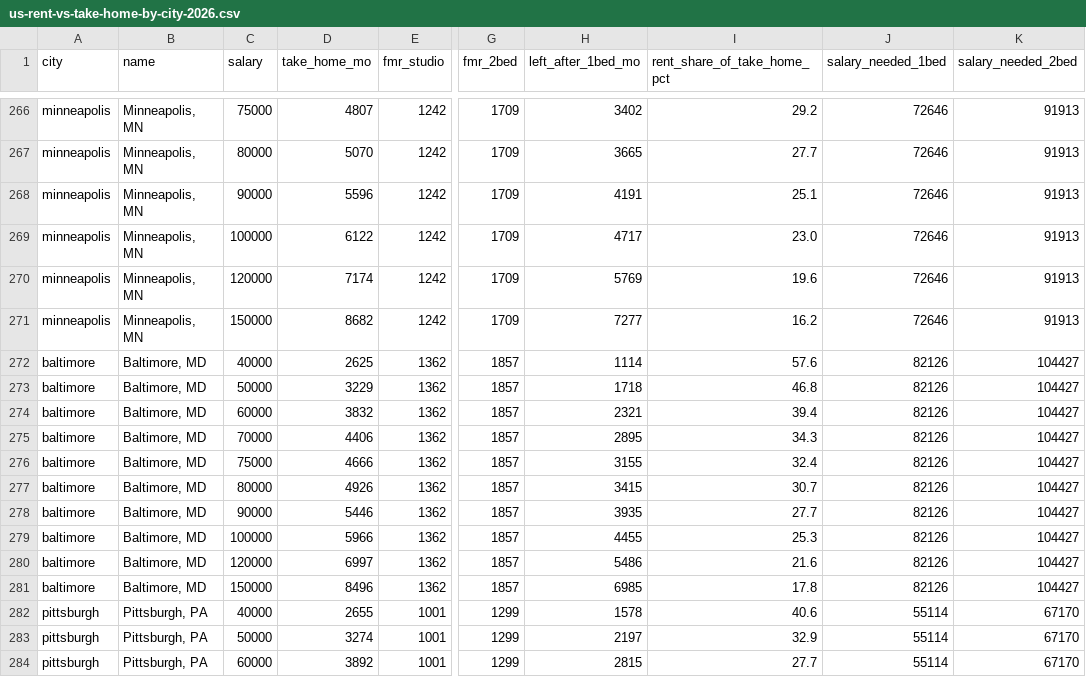
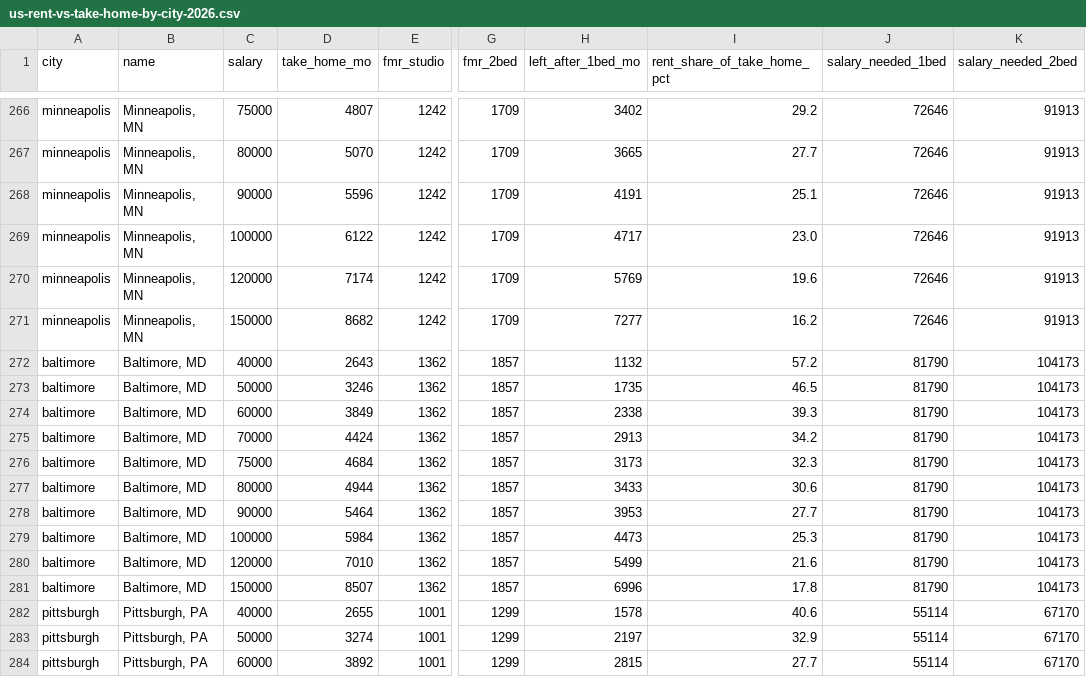
Before and after one commit to suncal/tax-tables, a CSV file: data/us-rent-vs-take-home-by-city-2026.csv, drawn as a sheet; only a part is shown, gaps mark what is left out; the diff names each change by its address in the sheet, - before the commit and + after, or states it on an @@ line.

```diff
--- a/data/us-rent-vs-take-home-by-city-2026.csv
+++ b/data/us-rent-vs-take-home-by-city-2026.csv
-D272 (take_home_mo): 2625
+D272 (take_home_mo): 2643
-H272 (left_after_1bed_mo): 1114
+H272 (left_after_1bed_mo): 1132
-I272 (rent_share_of_take_home_pct): 57.6
+I272 (rent_share_of_take_home_pct): 57.2
-J272:J281 (salary_needed_1bed): 82126
+J272:J281 (salary_needed_1bed): 81790
-K272:K281 (salary_needed_2bed): 104427
+K272:K281 (salary_needed_2bed): 104173
-D273 (take_home_mo): 3229
+D273 (take_home_mo): 3246
-H273 (left_after_1bed_mo): 1718
+H273 (left_after_1bed_mo): 1735
-I273 (rent_share_of_take_home_pct): 46.8
+I273 (rent_share_of_take_home_pct): 46.5
-D274 (take_home_mo): 3832
+D274 (take_home_mo): 3849
-H274 (left_after_1bed_mo): 2321
+H274 (left_after_1bed_mo): 2338
-I274 (rent_share_of_take_home_pct): 39.4
+I274 (rent_share_of_take_home_pct): 39.3
-D275 (take_home_mo): 4406
+D275 (take_home_mo): 4424
-H275 (left_after_1bed_mo): 2895
+H275 (left_after_1bed_mo): 2913
-I275 (rent_share_of_take_home_pct): 34.3
+I275 (rent_share_of_take_home_pct): 34.2
-D276 (take_home_mo): 4666
+D276 (take_home_mo): 4684
-H276 (left_after_1bed_mo): 3155
+H276 (left_after_1bed_mo): 3173
-I276 (rent_share_of_take_home_pct): 32.4
+I276 (rent_share_of_take_home_pct): 32.3
-D277 (take_home_mo): 4926
+D277 (take_home_mo): 4944
-H277 (left_after_1bed_mo): 3415
+H277 (left_after_1bed_mo): 3433
-I277 (rent_share_of_take_home_pct): 30.7
+I277 (rent_share_of_take_home_pct): 30.6
-D278 (take_home_mo): 5446
+D278 (take_home_mo): 5464
-H278 (left_after_1bed_mo): 3935
+H278 (left_after_1bed_mo): 3953
-D279 (take_home_mo): 5966
+D279 (take_home_mo): 5984
-H279 (left_after_1bed_mo): 4455
+H279 (left_after_1bed_mo): 4473
-D280 (take_home_mo): 6997
+D280 (take_home_mo): 7010
-H280 (left_after_1bed_mo): 5486
+H280 (left_after_1bed_mo): 5499
-D281 (take_home_mo): 8496
+D281 (take_home_mo): 8507
-H281 (left_after_1bed_mo): 6985
+H281 (left_after_1bed_mo): 6996
```
Also changed, not shown: data/take-home-pay-by-country-2026.csv, data/us-income-needed-to-buy-median-home-2026.csv, 5 other files.
